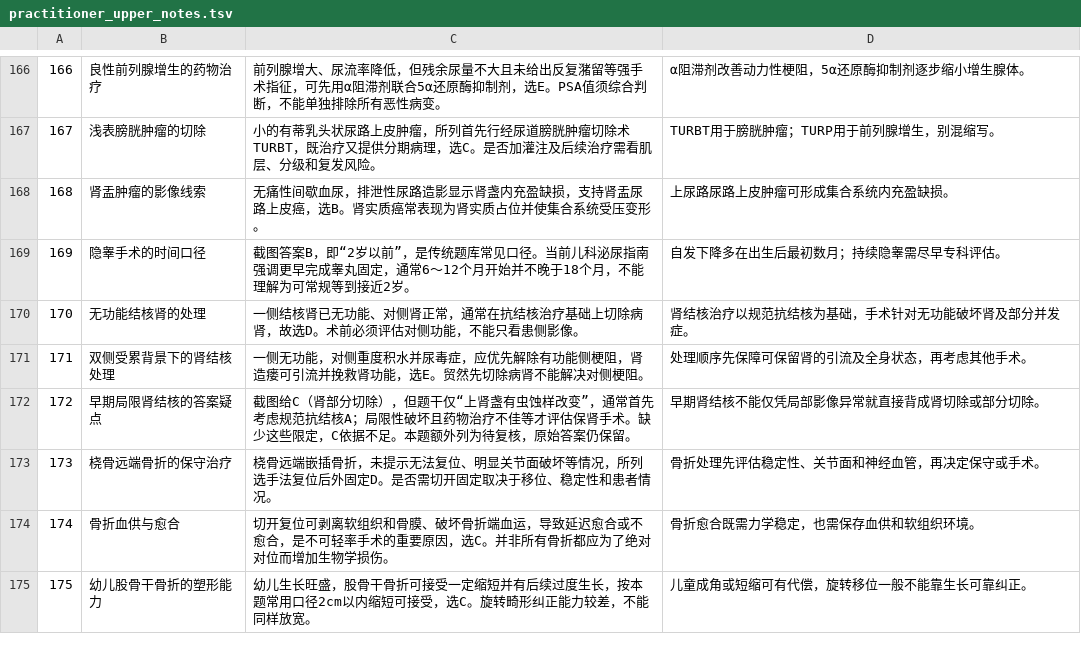
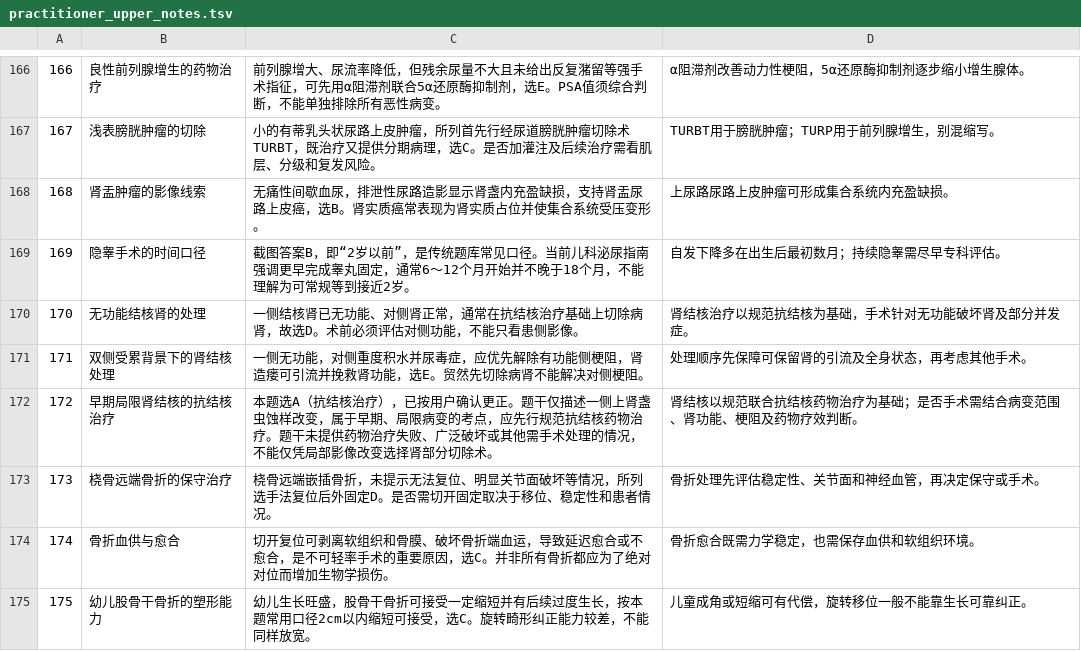
Before and after one commit to ansernuo/306-, a TSV file: scripts/practitioner_upper_notes.tsv, drawn as a sheet; only a part is shown, gaps mark what is left out.

```diff
--- a/scripts/practitioner_upper_notes.tsv
+++ b/scripts/practitioner_upper_notes.tsv
@@ -171,3 +171,3 @@
 171|双侧受累背景下的肾结核处理|一侧无功能，对侧重度积水并尿毒症，应优先解除有功能侧梗阻，肾造瘘可引流并挽救肾功能，选E。贸然先切除病肾不能解决对侧梗阻。|处理顺序先保障可保留肾的引流及全身状态，再考虑其他手术。
-172|早期局限肾结核的答案疑点|截图给C（肾部分切除），但题干仅“上肾盏有虫蚀样改变”，通常首先考虑规范抗结核A；局限性破坏且药物治疗不佳等才评估保肾手术。缺少这些限定，C依据不足。本题额外列为待复核，原始答案仍保留。|早期肾结核不能仅凭局部影像异常就直接背成肾切除或部分切除。
+172|早期局限肾结核的抗结核治疗|本题选A（抗结核治疗），已按用户确认更正。题干仅描述一侧上肾盏虫蚀样改变，属于早期、局限病变的考点，应先行规范抗结核药物治疗。题干未提供药物治疗失败、广泛破坏或其他需手术处理的情况，不能仅凭局部影像改变选择肾部分切除术。|肾结核以规范联合抗结核药物治疗为基础；是否手术需结合病变范围、肾功能、梗阻及药物疗效判断。
 173|桡骨远端骨折的保守治疗|桡骨远端嵌插骨折，未提示无法复位、明显关节面破坏等情况，所列选手法复位后外固定D。是否需切开固定取决于移位、稳定性和患者情况。|骨折处理先评估稳定性、关节面和神经血管，再决定保守或手术。
```
Also changed, not shown: 3 other files.
